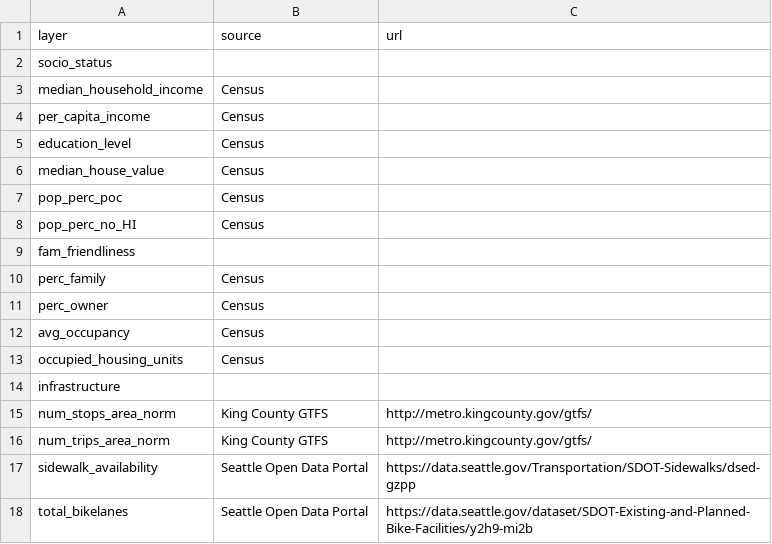
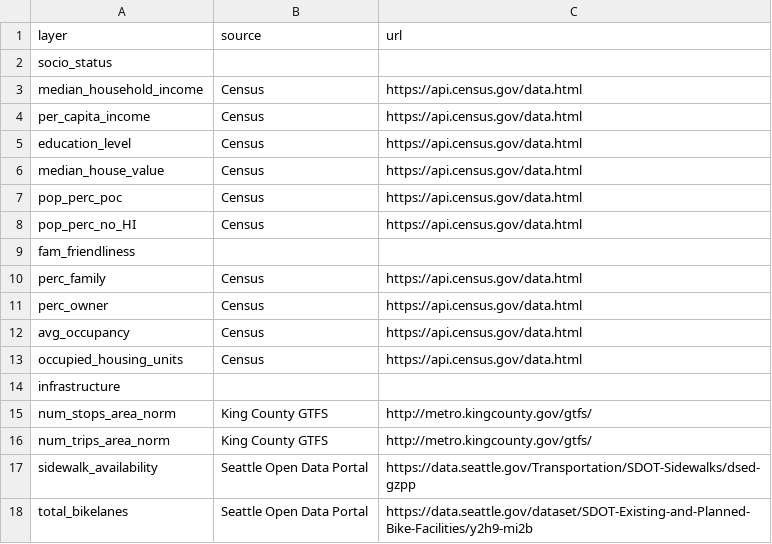
Before and after one commit to uwescience/DSSG2017-Equity, a CSV file: data/source_SEM.csv, drawn as a sheet; only a part is shown.

Commit message:
added census source. Added how to use and SEM buttons

```diff
--- a/data/source_SEM.csv
+++ b/data/source_SEM.csv
@@ -2,13 +2,13 @@ layer,source,url
 socio_status,,
-median_household_income,Census,
-per_capita_income,Census,
-education_level,Census,
-median_house_value,Census,
-pop_perc_poc,Census,
-pop_perc_no_HI,Census,
+median_household_income,Census,https://api.census.gov/data.html
+per_capita_income,Census,https://api.census.gov/data.html
+education_level,Census,https://api.census.gov/data.html
+median_house_value,Census,https://api.census.gov/data.html
+pop_perc_poc,Census,https://api.census.gov/data.html
+pop_perc_no_HI,Census,https://api.census.gov/data.html
 fam_friendliness,,
-perc_family,Census,
-perc_owner,Census,
-avg_occupancy,Census,
-occupied_housing_units,Census,
+perc_family,Census,https://api.census.gov/data.html
+perc_owner,Census,https://api.census.gov/data.html
+avg_occupancy,Census,https://api.census.gov/data.html
+occupied_housing_units,Census,https://api.census.gov/data.html
 infrastructure,,
```
Also changed, not shown: 2 other files.
